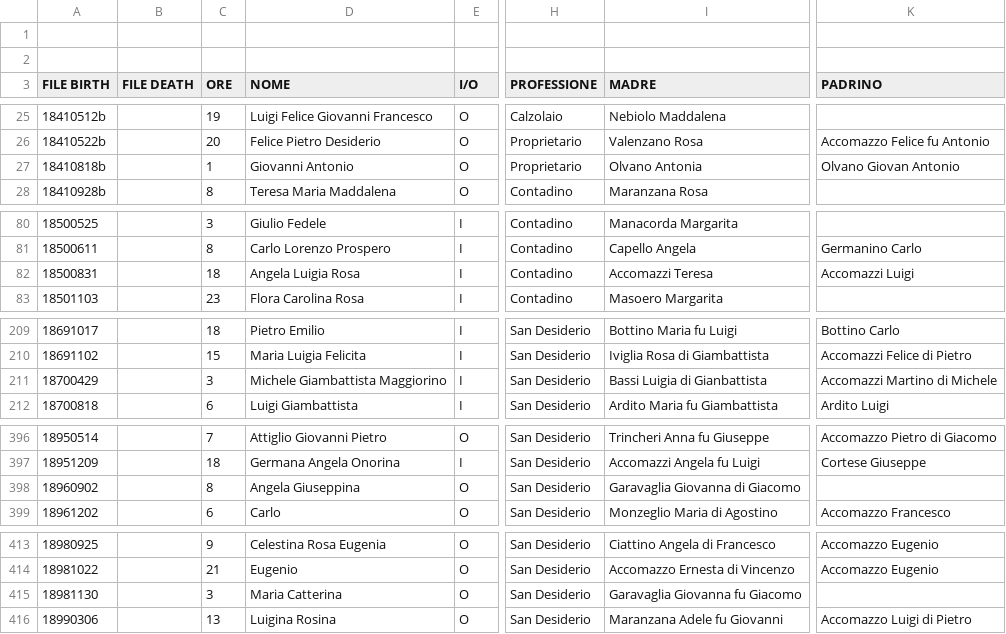
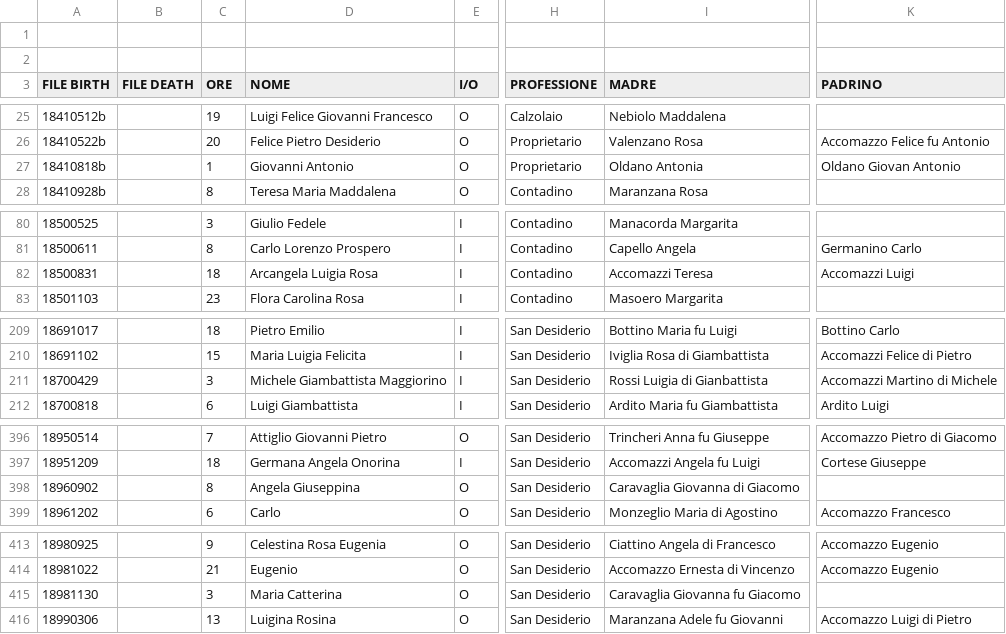
Before and after one commit to VittorioAccomazzi/Accomazzo, a CSV file: Data/GENEALOGIA - Birth.csv, drawn as a sheet; only a part is shown, gaps mark what is left out; the diff covers the shown part only; the diff names each change by its address in the sheet, - before the commit and + after, or states it on an @@ line.

```diff
--- a/Data/GENEALOGIA - Birth.csv
+++ b/Data/GENEALOGIA - Birth.csv
-I27 (MADRE): Olvano Antonia
+I27 (MADRE): Oldano Antonia
-K27 (PADRINO): Olvano Giovan Antonio
+K27 (PADRINO): Oldano Giovan Antonio
-D82 (NOME): Angela Luigia Rosa
+D82 (NOME): Arcangela Luigia Rosa
-I211 (MADRE): Bassi Luigia di Gianbattista
+I211 (MADRE): Rossi Luigia di Gianbattista
-I398 (MADRE): Garavaglia Giovanna di Giacomo
+I398 (MADRE): Caravaglia Giovanna di Giacomo
-I415 (MADRE): Garavaglia Giovanna fu Giacomo
+I415 (MADRE): Caravaglia Giovanna fu Giacomo
```
Also changed, not shown: 3 edited cells elsewhere in this file, Data/Marriage - Sheet1.csv, Data/latin - birth.csv, 2 other files.
